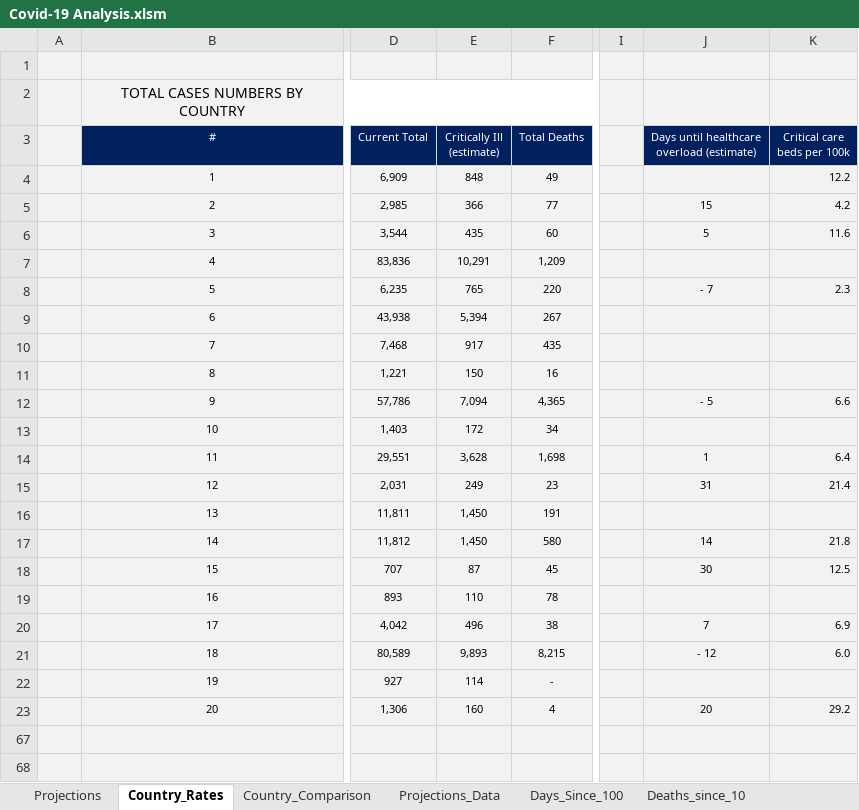
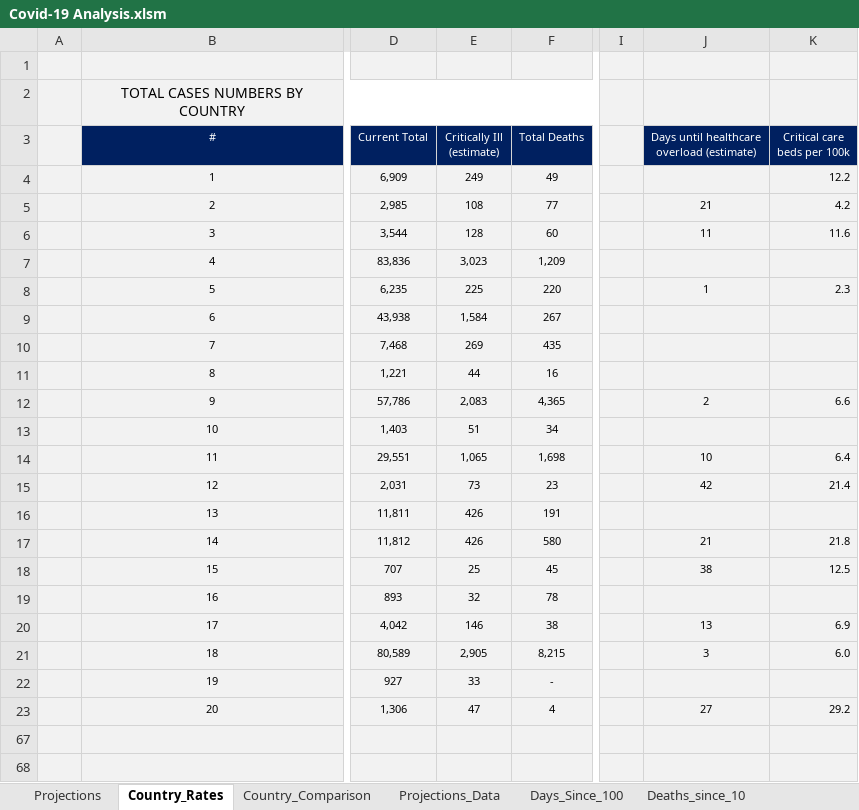
Before and after one commit to achie188/COVID-19, an Excel workbook: Analysis/Covid-19 Analysis.xlsm, sheet Country_Rates, drawn as a sheet; only a part is shown, gaps mark what is left out; values as stored, in another font and other column widths than the file's, no borders; charts and pictures and conditional formats not drawn; the diff names each change by its address in the sheet, - before the commit and + after, or states it on an @@ line.

```diff
--- a/Analysis/Covid-19 Analysis.xlsm (sheet Country_Rates)
+++ b/Analysis/Covid-19 Analysis.xlsm (sheet Country_Rates)
-E4 (Critically Ill (estimate)): 848
+E4 (Critically Ill (estimate)): 249
-E5 (Critically Ill (estimate)): 366
+E5 (Critically Ill (estimate)): 108
-J5: 15
+J5: 21
-E6 (Critically Ill (estimate)): 435
+E6 (Critically Ill (estimate)): 128
-J6: 5
+J6: 11
-E7 (Critically Ill (estimate)): 10,291
+E7 (Critically Ill (estimate)): 3,023
-E8 (Critically Ill (estimate)): 765
+E8 (Critically Ill (estimate)): 225
-J8: - 7
+J8: 1
-E9 (Critically Ill (estimate)): 5,394
+E9 (Critically Ill (estimate)): 1,584
-E10 (Critically Ill (estimate)): 917
+E10 (Critically Ill (estimate)): 269
-E11 (Critically Ill (estimate)): 150
+E11 (Critically Ill (estimate)): 44
-E12 (Critically Ill (estimate)): 7,094
+E12 (Critically Ill (estimate)): 2,083
-J12: - 5
+J12: 2
-E13 (Critically Ill (estimate)): 172
+E13 (Critically Ill (estimate)): 51
-E14 (Critically Ill (estimate)): 3,628
+E14 (Critically Ill (estimate)): 1,065
-J14: 1
+J14: 10
-E15 (Critically Ill (estimate)): 249
+E15 (Critically Ill (estimate)): 73
-J15: 31
+J15: 42
-E16:E17 (Critically Ill (estimate)): 1,450
+E16:E17 (Critically Ill (estimate)): 426
-J17: 14
+J17: 21
-E18 (Critically Ill (estimate)): 87
+E18 (Critically Ill (estimate)): 25
-J18: 30
+J18: 38
-E19 (Critically Ill (estimate)): 110
+E19 (Critically Ill (estimate)): 32
-E20 (Critically Ill (estimate)): 496
+E20 (Critically Ill (estimate)): 146
-J20: 7
+J20: 13
-E21 (Critically Ill (estimate)): 9,893
+E21 (Critically Ill (estimate)): 2,905
-J21: - 12
+J21: 3
-E22 (Critically Ill (estimate)): 114
+E22 (Critically Ill (estimate)): 33
-E23 (Critically Ill (estimate)): 160
+E23 (Critically Ill (estimate)): 47
-J23: 20
+J23: 27
```
Also changed, not shown: sheet Projections_Data, sheet Projections, hidden cells, charts or pictures.
